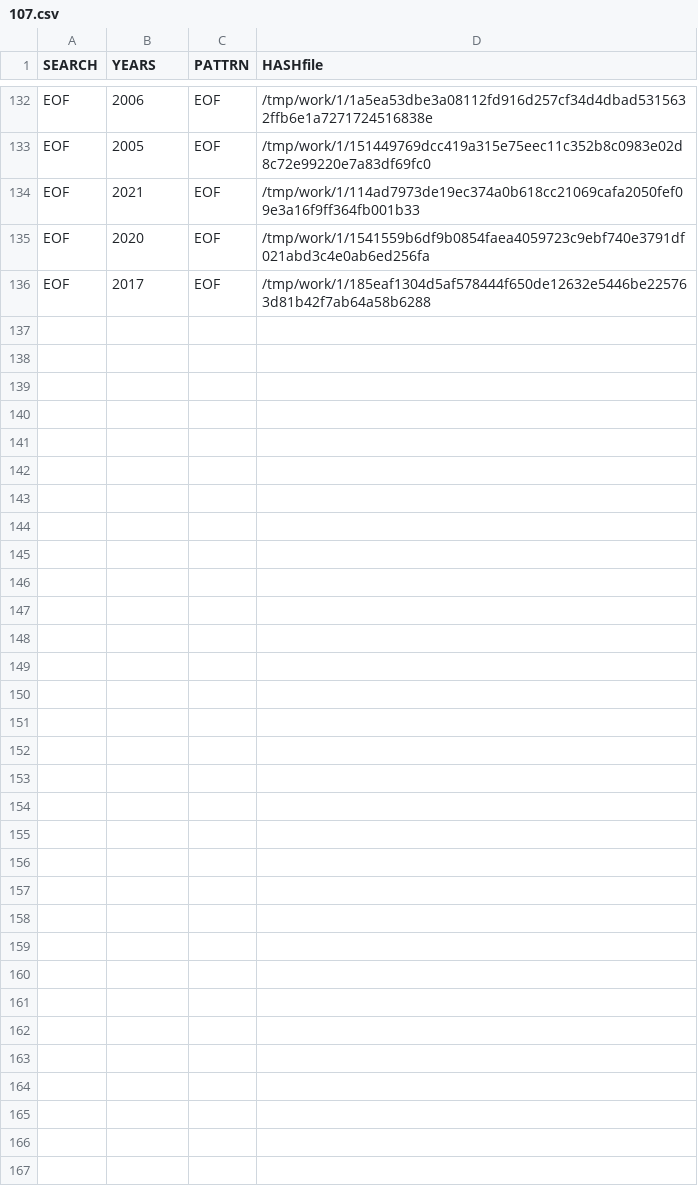
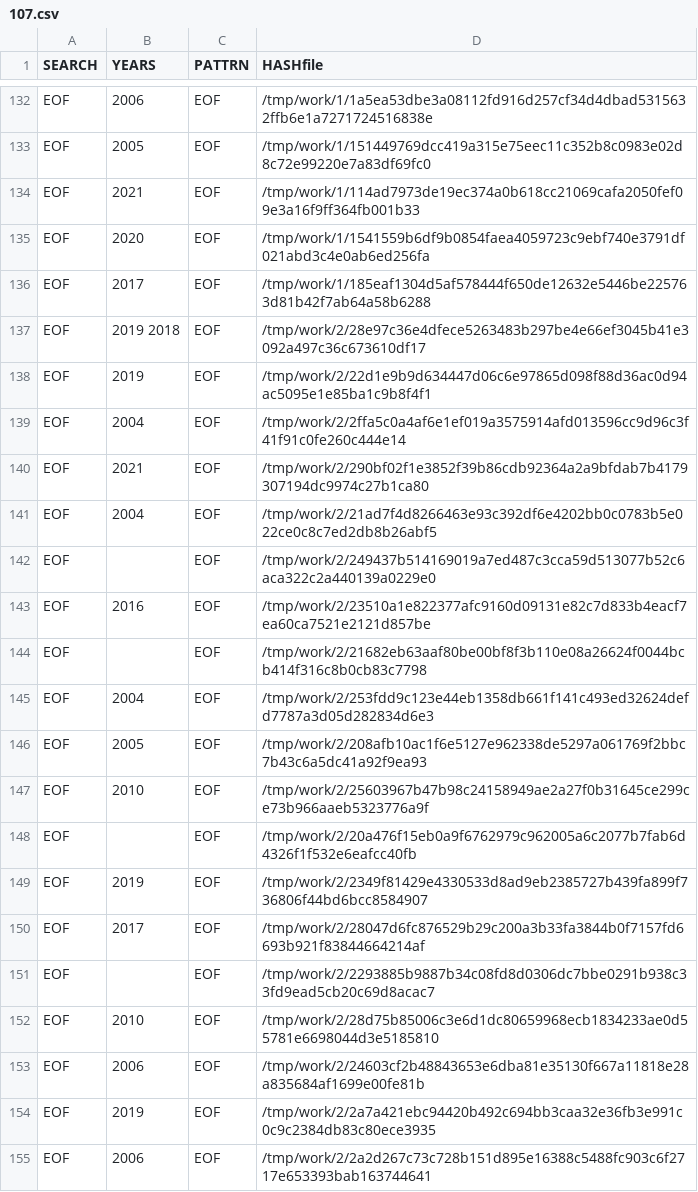
Before and after one commit to gergimentr/finder, a CSV file: results/107.csv, drawn as a sheet; only a part is shown, gaps mark what is left out; the diff covers the shown part only.

Commit message:
result works

```diff
--- a/results/107.csv
+++ b/results/107.csv
@@ -136 +136,20 @@ SEARCH,YEARS,PATTRN,HASHfile
  EOF , 2017 , EOF ,/tmp/work/1/185eaf1304d5af578444f650de12632e5446be225763d81b42f7ab64a58b6288
+ EOF , 2019 2018 , EOF ,/tmp/work/2/28e97c36e4dfece5263483b297be4e66ef3045b41e3092a497c36c673610df17
+ EOF , 2019 , EOF ,/tmp/work/2/22d1e9b9d634447d06c6e97865d098f88d36ac0d94ac5095e1e85ba1c9b8f4f1
+ EOF , 2004 , EOF ,/tmp/work/2/2ffa5c0a4af6e1ef019a3575914afd013596cc9d96c3f41f91c0fe260c444e14
+ EOF , 2021 , EOF ,/tmp/work/2/290bf02f1e3852f39b86cdb92364a2a9bfdab7b4179307194dc9974c27b1ca80
+ EOF , 2004 , EOF ,/tmp/work/2/21ad7f4d8266463e93c392df6e4202bb0c0783b5e022ce0c8c7ed2db8b26abf5
+ EOF , , EOF ,/tmp/work/2/249437b514169019a7ed487c3cca59d513077b52c6aca322c2a440139a0229e0
+ EOF , 2016 , EOF ,/tmp/work/2/23510a1e822377afc9160d09131e82c7d833b4eacf7ea60ca7521e2121d857be
+ EOF , , EOF ,/tmp/work/2/21682eb63aaf80be00bf8f3b110e08a26624f0044bcb414f316c8b0cb83c7798
+ EOF , 2004 , EOF ,/tmp/work/2/253fdd9c123e44eb1358db661f141c493ed32624defd7787a3d05d282834d6e3
+ EOF , 2005 , EOF ,/tmp/work/2/208afb10ac1f6e5127e962338de5297a061769f2bbc7b43c6a5dc41a92f9ea93
+ EOF , 2010 , EOF ,/tmp/work/2/25603967b47b98c24158949ae2a27f0b31645ce299ce73b966aaeb5323776a9f
+ EOF , , EOF ,/tmp/work/2/20a476f15eb0a9f6762979c962005a6c2077b7fab6d4326f1f532e6eafcc40fb
+ EOF , 2019 , EOF ,/tmp/work/2/2349f81429e4330533d8ad9eb2385727b439fa899f736806f44bd6bcc8584907
+ EOF , 2017 , EOF ,/tmp/work/2/28047d6fc876529b29c200a3b33fa3844b0f7157fd6693b921f83844664214af
+ EOF , , EOF ,/tmp/work/2/2293885b9887b34c08fd8d0306dc7bbe0291b938c33fd9ead5cb20c69d8acac7
+ EOF , 2010 , EOF ,/tmp/work/2/28d75b85006c3e6d1dc80659968ecb1834233ae0d55781e6698044d3e5185810
+ EOF , 2006 , EOF ,/tmp/work/2/24603cf2b48843653e6dba81e35130f667a11818e28a835684af1699e00fe81b
+ EOF , 2019 , EOF ,/tmp/work/2/2a7a421ebc94420b492c694bb3caa32e36fb3e991c0c9c2384db83c80ece3935
+ EOF , 2006 , EOF ,/tmp/work/2/2a2d267c73c728b151d895e16388c5488fc903c6f2717e653393bab163744641
```
Also changed, not shown: 13 added rows elsewhere in this file, 6 other files.
